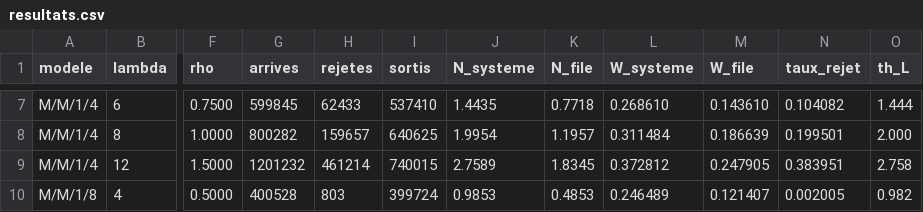
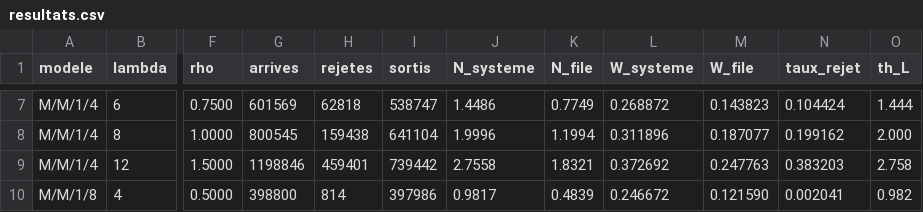
Before and after one commit to BaldFox1567/RCP103-TP2, a CSV file: java/seance3/results/resultats.csv, drawn as a sheet; only a part is shown, gaps mark what is left out; the diff covers the shown part only; the diff names each change by its address in the sheet, - before the commit and + after, or states it on an @@ line.

Commit message:
Deplace le calcul du taux de rejet de Queue vers Gateway

```diff
--- a/java/seance3/results/resultats.csv
+++ b/java/seance3/results/resultats.csv
-G7 (arrives): 599845
+G7 (arrives): 601569
-H7 (rejetes): 62433
+H7 (rejetes): 62818
-I7 (sortis): 537410
+I7 (sortis): 538747
-J7 (N_systeme): 1.4435
+J7 (N_systeme): 1.4486
-K7 (N_file): 0.7718
+K7 (N_file): 0.7749
-L7 (W_systeme): 0.268610
+L7 (W_systeme): 0.268872
-M7 (W_file): 0.143610
+M7 (W_file): 0.143823
-N7 (taux_rejet): 0.104082
+N7 (taux_rejet): 0.104424
-G8 (arrives): 800282
+G8 (arrives): 800545
-H8 (rejetes): 159657
+H8 (rejetes): 159438
-I8 (sortis): 640625
+I8 (sortis): 641104
-J8 (N_systeme): 1.9954
+J8 (N_systeme): 1.9996
-K8 (N_file): 1.1957
+K8 (N_file): 1.1994
-L8 (W_systeme): 0.311484
+L8 (W_systeme): 0.311896
-M8 (W_file): 0.186639
+M8 (W_file): 0.187077
-N8 (taux_rejet): 0.199501
+N8 (taux_rejet): 0.199162
-G9 (arrives): 1201232
+G9 (arrives): 1198846
-H9 (rejetes): 461214
+H9 (rejetes): 459401
-I9 (sortis): 740015
+I9 (sortis): 739442
-J9 (N_systeme): 2.7589
+J9 (N_systeme): 2.7558
-K9 (N_file): 1.8345
+K9 (N_file): 1.8321
-L9 (W_systeme): 0.372812
+L9 (W_systeme): 0.372692
-M9 (W_file): 0.247905
+M9 (W_file): 0.247763
-N9 (taux_rejet): 0.383951
+N9 (taux_rejet): 0.383203
-G10 (arrives): 400528
+G10 (arrives): 398800
-H10 (rejetes): 803
+H10 (rejetes): 814
-I10 (sortis): 399724
+I10 (sortis): 397986
-J10 (N_systeme): 0.9853
+J10 (N_systeme): 0.9817
-K10 (N_file): 0.4853
+K10 (N_file): 0.4839
-L10 (W_systeme): 0.246489
+L10 (W_systeme): 0.246672
-M10 (W_file): 0.121407
+M10 (W_file): 0.121590
-N10 (taux_rejet): 0.002005
+N10 (taux_rejet): 0.002041
```
Also changed, not shown: 88 edited cells elsewhere in this file, java/seance3/trace.csv, 3 other files.
